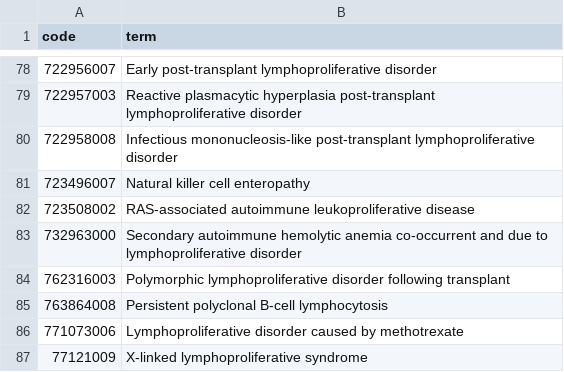
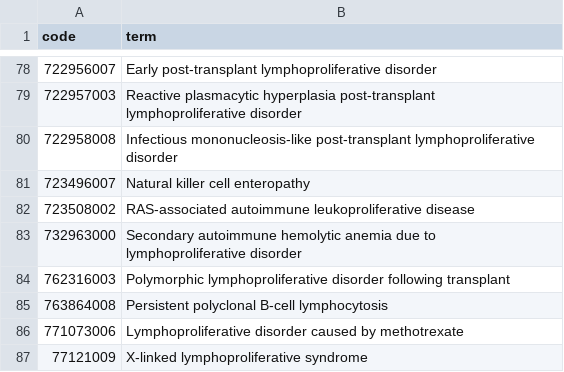
Before and after one commit to opensafely/zostavax-dementia, a CSV file: codelists/nhsd-primary-care-domain-refsets-lymphoproldis_cod.csv, drawn as a sheet; only a part is shown, gaps mark what is left out.

```diff
--- a/codelists/nhsd-primary-care-domain-refsets-lymphoproldis_cod.csv
+++ b/codelists/nhsd-primary-care-domain-refsets-lymphoproldis_cod.csv
@@ -82,3 +82,3 @@ code,term
 723508002,RAS-associated autoimmune leukoproliferative disease
-732963000,Secondary autoimmune hemolytic anemia co-occurrent and due to lymphoproliferative disorder
+732963000,Secondary autoimmune hemolytic anemia due to lymphoproliferative disorder
 762316003,Polymorphic lymphoproliferative disorder following transplant
```
Also changed, not shown: codelists/nhsd-primary-care-domain-refsets-imatrisk1_cod.csv, codelists/nhsd-primary-care-domain-refsets-thy_cod.csv, 30 other files.
